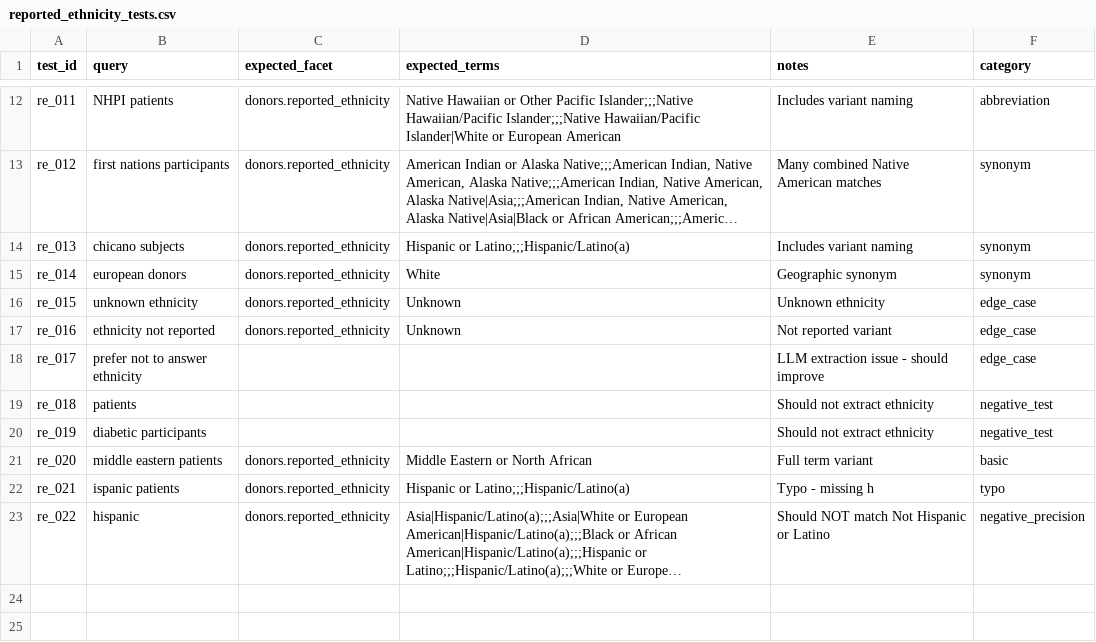
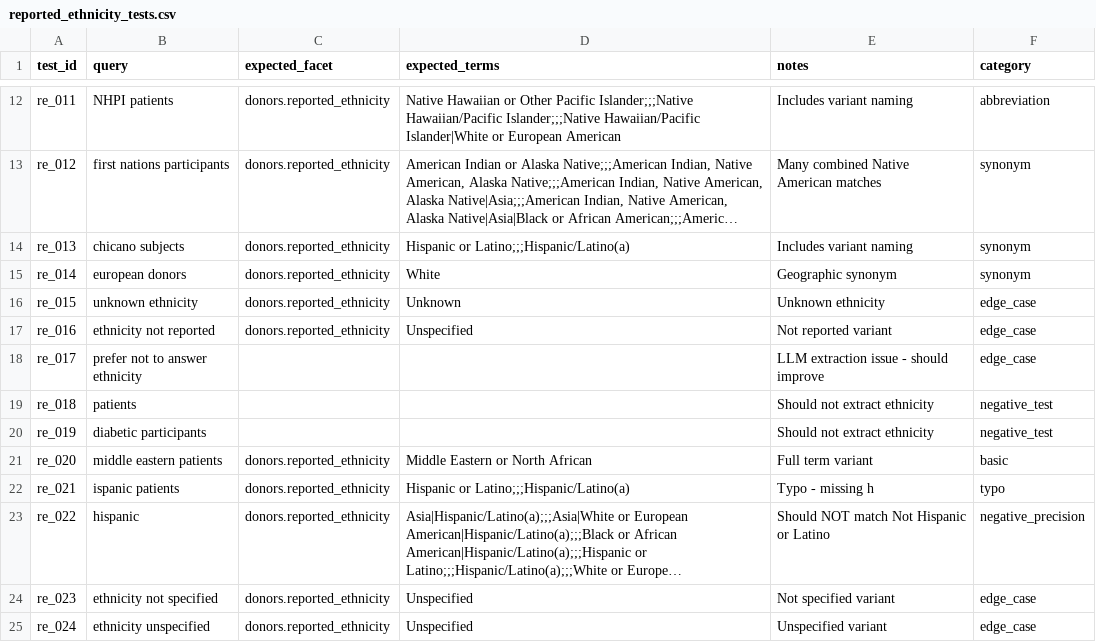
Before and after one commit to DataBiosphere/findable-ui, a CSV file: backend/api/evals/datasets/reported_ethnicity_tests.csv, drawn as a sheet; only a part is shown, gaps mark what is left out; long unchanged cells end in …; the diff names each change by its address in the sheet, - before the commit and + after, or states it on an @@ line.

Commit message:
feat: add unspecified concept to all facets

```diff
--- a/backend/api/evals/datasets/reported_ethnicity_tests.csv
+++ b/backend/api/evals/datasets/reported_ethnicity_tests.csv
-D17 (expected_terms): Unknown
+D17 (expected_terms): Unspecified
+row 24: re_023 | ethnicity not specified | donors.reported_ethnicity | Unspecified | Not specified variant | edge_case
+row 25: re_024 | ethnicity unspecified | donors.reported_ethnicity | Unspecified | Unspecified variant | edge_case
```
Also changed, not shown: backend/api/evals/datasets/disease_tests.csv, backend/api/evals/datasets/phenotypic_sex_tests.csv, 16 other files.
